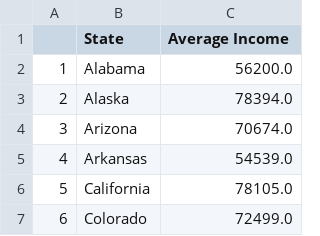
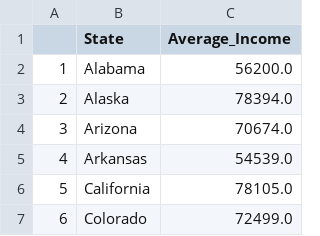
Before and after one commit to aliciasply/InterState-Migration, a CSV file: Flask/static/data/avg_income_df.csv, drawn as a sheet; only a part is shown.

Commit message:
fixed alicia's flask

```diff
--- a/Flask/static/data/avg_income_df.csv
+++ b/Flask/static/data/avg_income_df.csv
@@ -1,2 +1,2 @@
-,State,Average Income
+,State,Average_Income
 1,Alabama,56200.0
```
Also changed, not shown: 1 other file.
